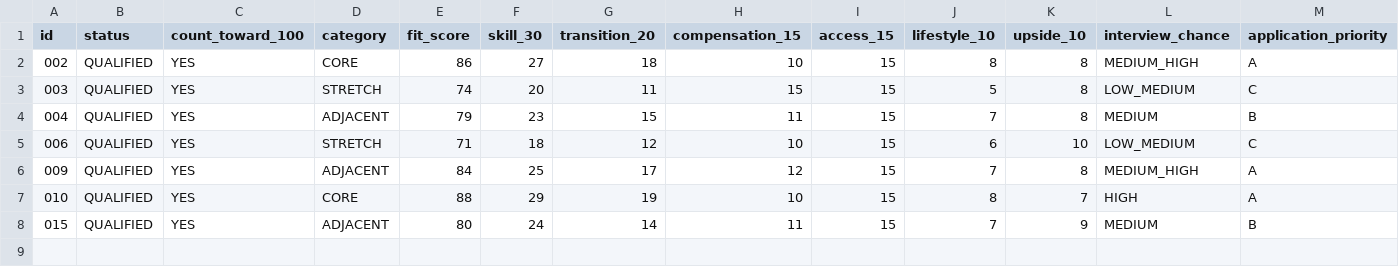
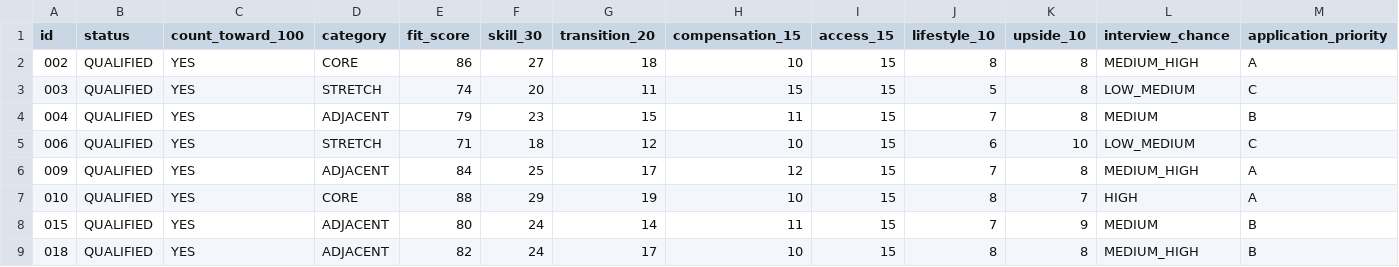
Before and after one commit to Mikayilzade/Mikayilzade-job-search, a CSV file: VACANCIES.csv, drawn as a sheet; only a part is shown; rows hold the shown columns only; the diff names each change by its address in the sheet, - before the commit and + after, or states it on an @@ line.

Commit message:
Add verified Xsolla HR Project Coordinator

```diff
--- a/VACANCIES.csv
+++ b/VACANCIES.csv
+row 9: 018 | QUALIFIED | YES | ADJACENT | 82 | 24 | 17 | 10 | 15 | 8 | 8 | MEDIUM_HIGH | B
```
